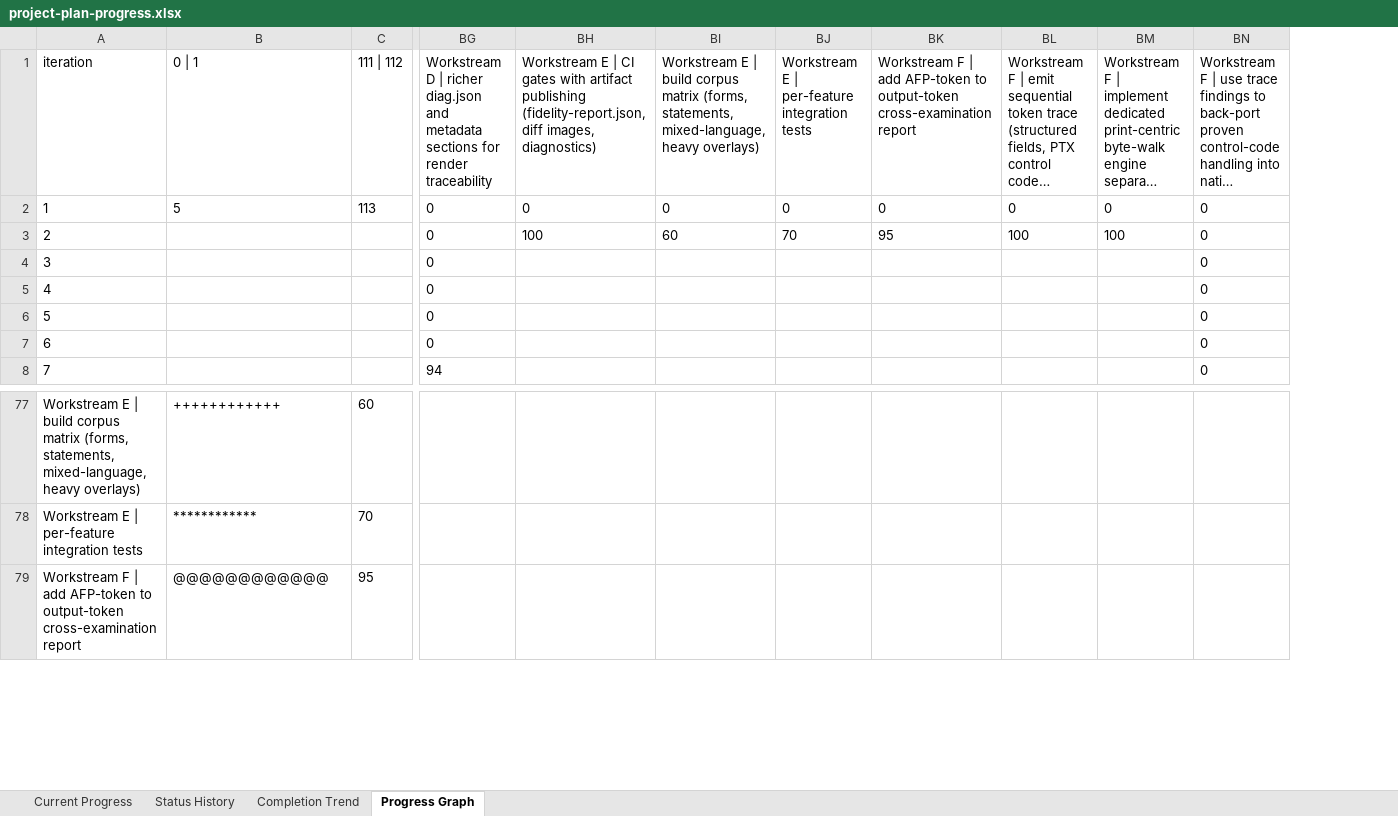
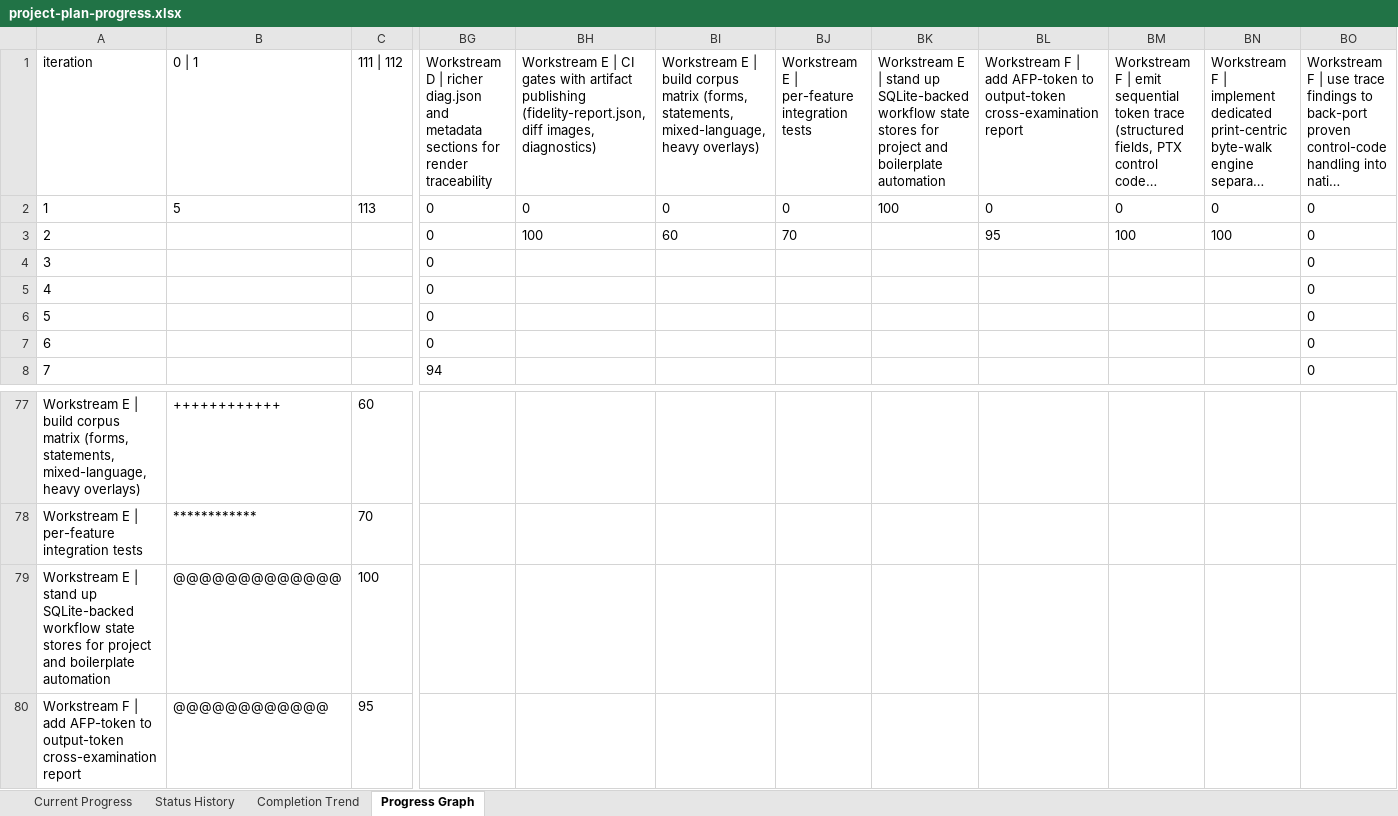
Before and after one commit to DWetherilt/afp-converter, an Excel workbook: docs/project-plan-progress.xlsx, sheet Progress Graph, drawn as a sheet; only a part is shown, gaps mark what is left out; long unchanged cells end in …; values as stored, in another font and other column widths than the file's, no borders; rows hold the shown columns only; the diff names each change by its address in the sheet, - before the commit and + after, or states it on an @@ line.

Commit message:
Introduce segmented SQLite workflow state and wire policy tooling to database-backed tasks

```diff
--- a/docs/project-plan-progress.xlsx (sheet Progress Graph)
+++ b/docs/project-plan-progress.xlsx (sheet Progress Graph)
+column BK, rows 1-2: Workstream E | stand up SQLite-backed workflow state stores for project and boilerplate automation | 100
+row 79: Workstream E | stand up SQLite-backed workflow state stores for project and boilerplate automation | @@@@@@@@@@@@@ | 100
```
Also changed, not shown: sheet Current Progress, sheet Completion Trend, sheet Status History, docs/boilerplate-sync-candidates.xlsx, 25 other files.
